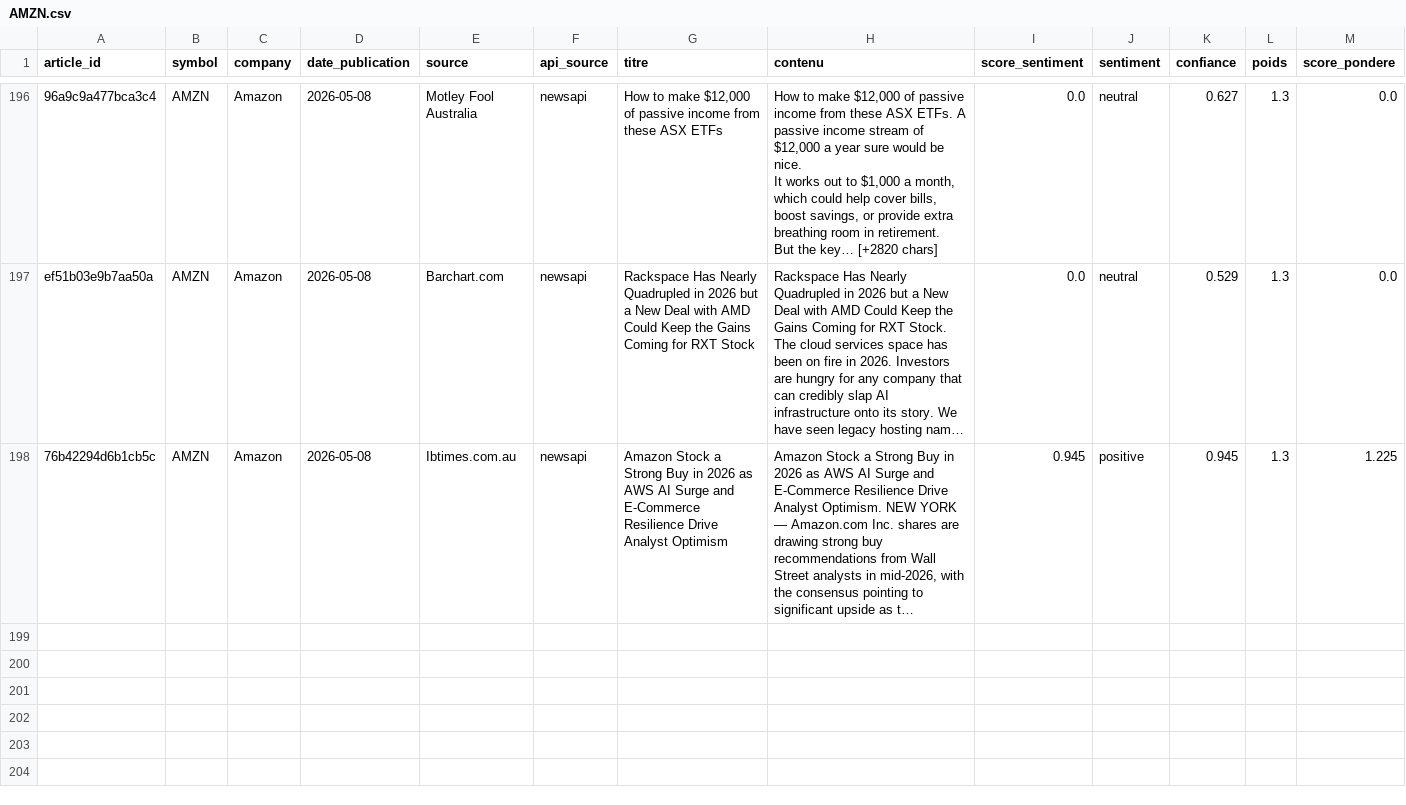
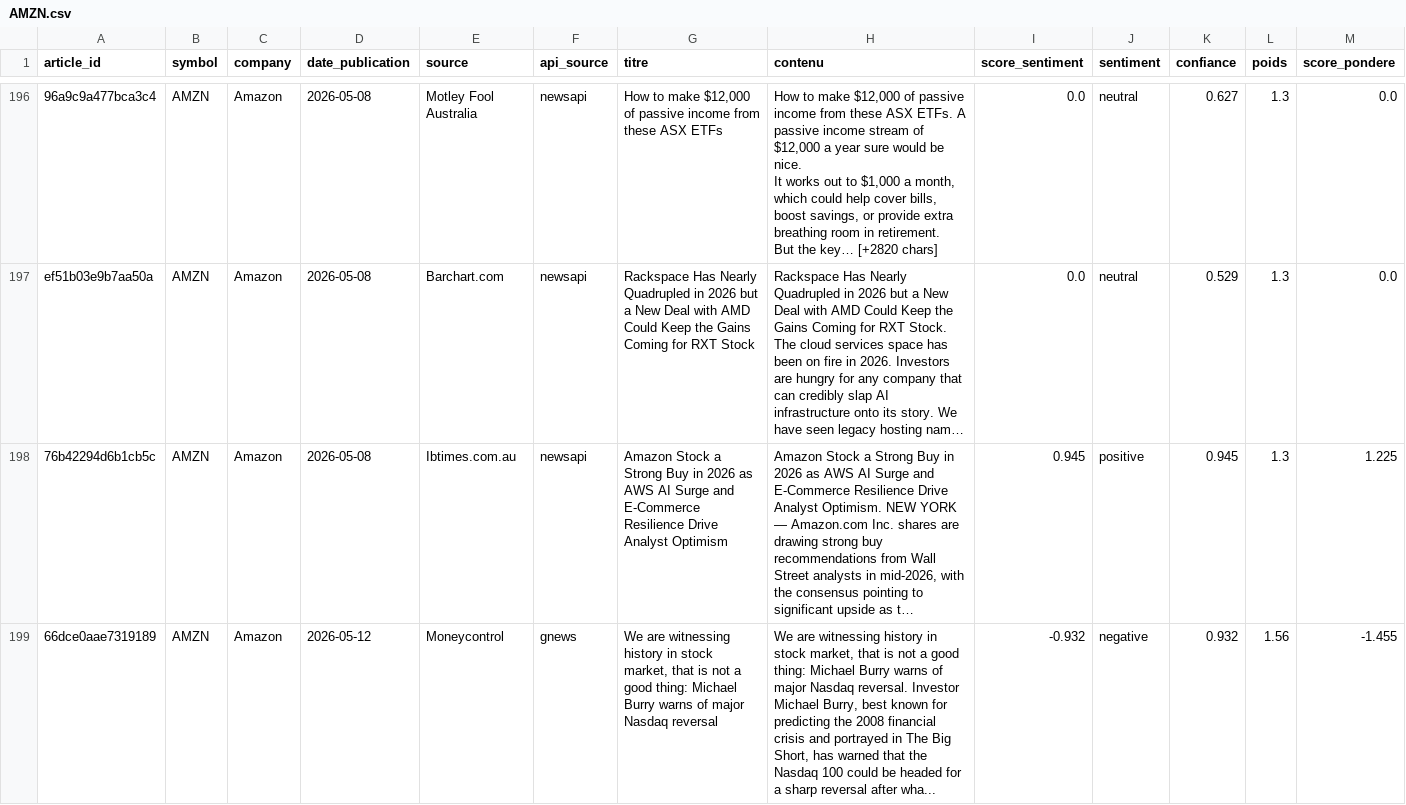
Before and after one commit to adam-hassen/stock-auto-update, a CSV file: data/articles_sentiment/AMZN.csv, drawn as a sheet; only a part is shown, gaps mark what is left out; long unchanged cells end in …; rows hold the shown columns only; the diff covers the shown part only; the diff names each change by its address in the sheet, - before the commit and + after, or states it on an @@ line.

```diff
--- a/data/articles_sentiment/AMZN.csv
+++ b/data/articles_sentiment/AMZN.csv
+row 199: 66dce0aae7319189 | AMZN | Amazon | 2026-05-12 | Moneycontrol | gnews | We are witnessing history in stock market, that is not a good thing: Michael Burry warns of major Nasdaq reversal | We are witnessing history in stock market, that is not a good thing: Michael Burry warns of major Nasdaq reversal. Investor Michael Burry, best known for predicting the 2008 financial crisis and portrayed in The Big Short, has warned that the Nasdaq 100 could be headed for a sharp reversal after wha... | -0.932 | negative | 0.932 | 1.56 | -1.455
```
Also changed, not shown: 2 added rows elsewhere in this file, data/ALL_ACTIONS.csv, data/articles_sentiment/META.csv, 13 other files.
